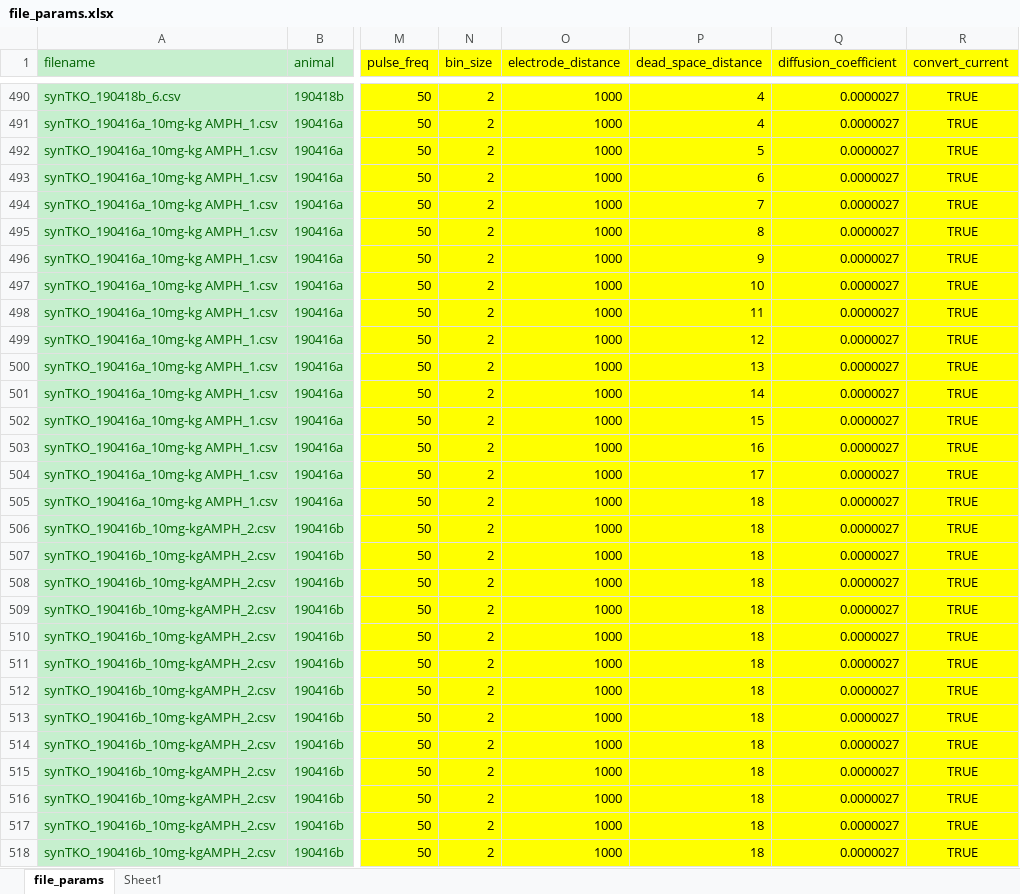
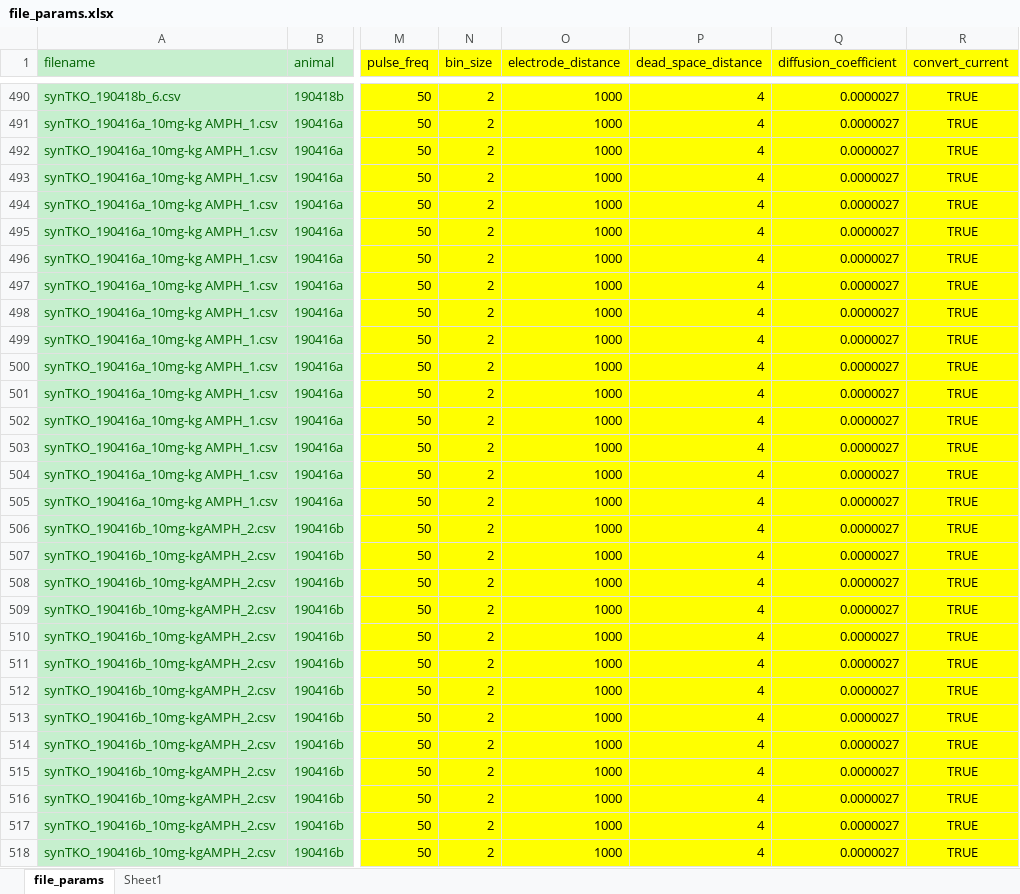
Before and after one commit to ftondolo/rwalk, an Excel workbook: scripts/file_params.xlsx, sheet file_params, drawn as a sheet; only a part is shown, gaps mark what is left out; values as stored, in another font and other column widths than the file's, no borders; the diff covers the shown part only; the diff names each change by its address in the sheet, - before the commit and + after, or states it on an @@ line.

Commit message:
Fixed dead_space_distance error

```diff
--- a/scripts/file_params.xlsx (sheet file_params)
+++ b/scripts/file_params.xlsx (sheet file_params)
-P492 (dead_space_distance): 5
+P492 (dead_space_distance): 4
-P493 (dead_space_distance): 6
+P493 (dead_space_distance): 4
-P494 (dead_space_distance): 7
+P494 (dead_space_distance): 4
-P495 (dead_space_distance): 8
+P495 (dead_space_distance): 4
-P496 (dead_space_distance): 9
+P496 (dead_space_distance): 4
-P497 (dead_space_distance): 10
+P497 (dead_space_distance): 4
-P498 (dead_space_distance): 11
+P498 (dead_space_distance): 4
-P499 (dead_space_distance): 12
+P499 (dead_space_distance): 4
-P500 (dead_space_distance): 13
+P500 (dead_space_distance): 4
-P501 (dead_space_distance): 14
+P501 (dead_space_distance): 4
-P502 (dead_space_distance): 15
+P502 (dead_space_distance): 4
-P503 (dead_space_distance): 16
+P503 (dead_space_distance): 4
-P504 (dead_space_distance): 17
+P504 (dead_space_distance): 4
-P505:P518 (dead_space_distance): 18
+P505:P518 (dead_space_distance): 4
```
Also changed, not shown: 32 edited cells elsewhere in this sheet, charts or pictures.
